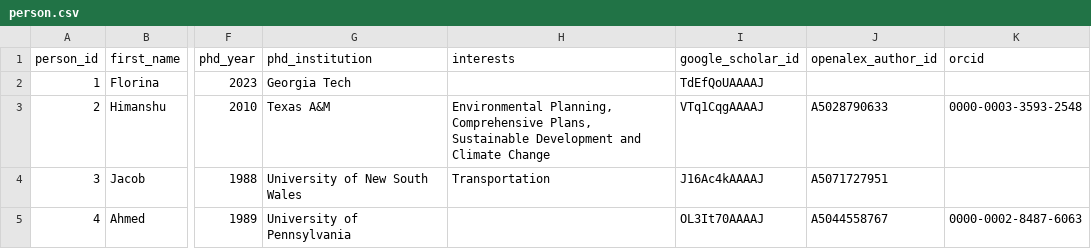
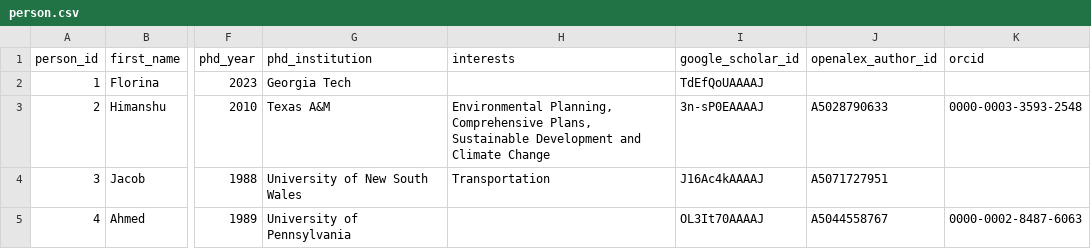
Before and after one commit to aakarner/planning-citation-metrics, a CSV file: data/roster/person.csv, drawn as a sheet; only a part is shown, gaps mark what is left out; the diff names each change by its address in the sheet, - before the commit and + after, or states it on an @@ line.

```diff
--- a/data/roster/person.csv
+++ b/data/roster/person.csv
-I3 (google_scholar_id): VTq1CqgAAAAJ
+I3 (google_scholar_id): 3n-sP0EAAAAJ
```
Also changed, not shown: 1 other file.
